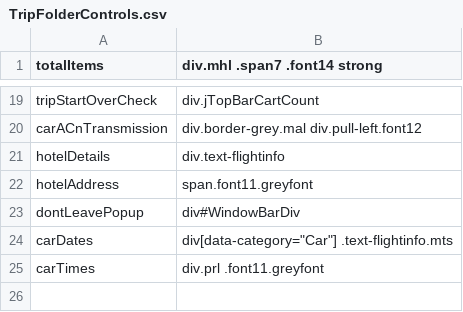
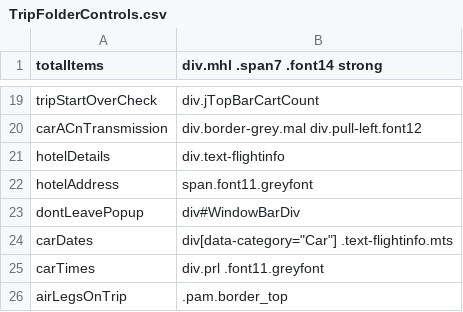
Before and after one commit to varun1308/rovia-automation, a CSV file: Rovia.UI.Automation.Tests/Controls/TripFolderControls.csv, drawn as a sheet; only a part is shown, gaps mark what is left out.

```diff
--- a/Rovia.UI.Automation.Tests/Controls/TripFolderControls.csv
+++ b/Rovia.UI.Automation.Tests/Controls/TripFolderControls.csv
@@ -25 +25,2 @@ carDates,div[data-category="Car"] .text-flightinfo.mts
 carTimes,div.prl .font11.greyfont
+airLegsOnTrip,.pam.border_top
```
Also changed, not shown: Rovia.UI.Automation.Tests/Controls/Air/AirResultsFiltersControls.csv, Rovia.UI.Automation.Tests/Controls/Air/AirResultsHolderControls.csv, 8 other files.
